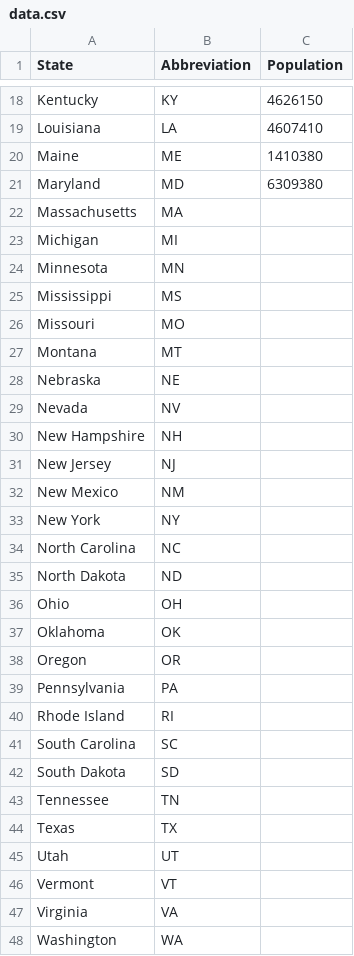
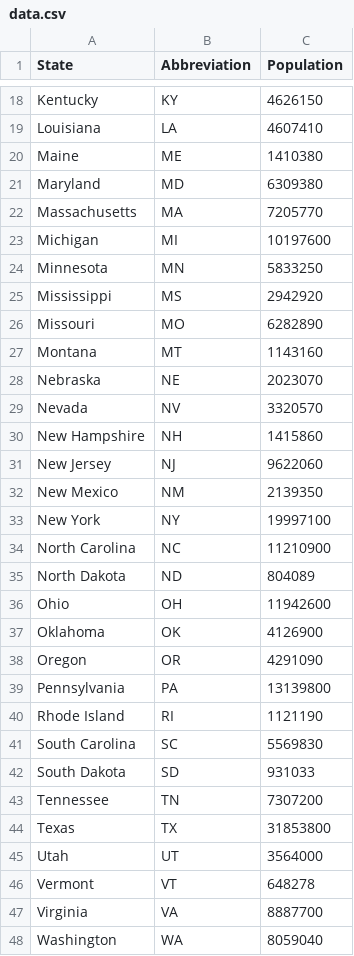
Before and after one commit to dnatesan1222/210-lab-12, a CSV file: data.csv, drawn as a sheet; only a part is shown, gaps mark what is left out; the diff covers the shown part only.

Commit message:
updating csv

```diff
--- a/data.csv
+++ b/data.csv
@@ -21,28 +21,28 @@
 "Maryland","MD",6309380
-"Massachusetts","MA"
-"Michigan","MI"
-"Minnesota","MN"
-"Mississippi","MS"
-"Missouri","MO"
-"Montana","MT",
-"Nebraska","NE"
-"Nevada","NV"
-"New Hampshire","NH"
-"New Jersey","NJ"
-"New Mexico","NM"
-"New York","NY"
-"North Carolina","NC"
-"North Dakota","ND"
-"Ohio","OH"
-"Oklahoma","OK"
-"Oregon","OR"
-"Pennsylvania","PA"
-"Rhode Island","RI"
-"South Carolina","SC"
-"South Dakota","SD"
-"Tennessee","TN"
-"Texas","TX"
-"Utah","UT"
-"Vermont","VT"
-"Virginia","VA"
-"Washington","WA"
+"Massachusetts","MA",7205770
+"Michigan","MI",10197600
+"Minnesota","MN",5833250
+"Mississippi","MS",2942920
+"Missouri","MO",6282890
+"Montana","MT",1143160
+"Nebraska","NE",2023070
+"Nevada","NV",3320570
+"New Hampshire","NH",1415860
+"New Jersey","NJ",9622060
+"New Mexico","NM",2139350
+"New York","NY",19997100
+"North Carolina","NC",11210900
+"North Dakota","ND",804089
+"Ohio","OH",11942600
+"Oklahoma","OK",4126900
+"Oregon","OR",4291090
+"Pennsylvania","PA",13139800
+"Rhode Island","RI",1121190
+"South Carolina","SC",5569830
+"South Dakota","SD",931033
+"Tennessee","TN",7307200
+"Texas","TX",31853800
+"Utah","UT",3564000
+"Vermont","VT",648278
+"Virginia","VA",8887700
+"Washington","WA",8059040
```
Also changed, not shown: 3 edited cells elsewhere in this file.
